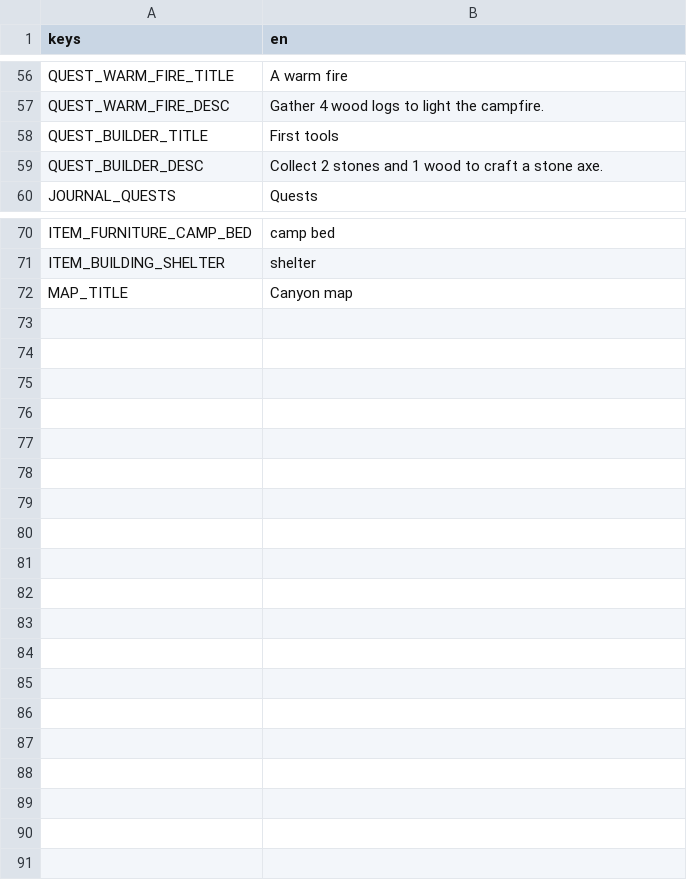
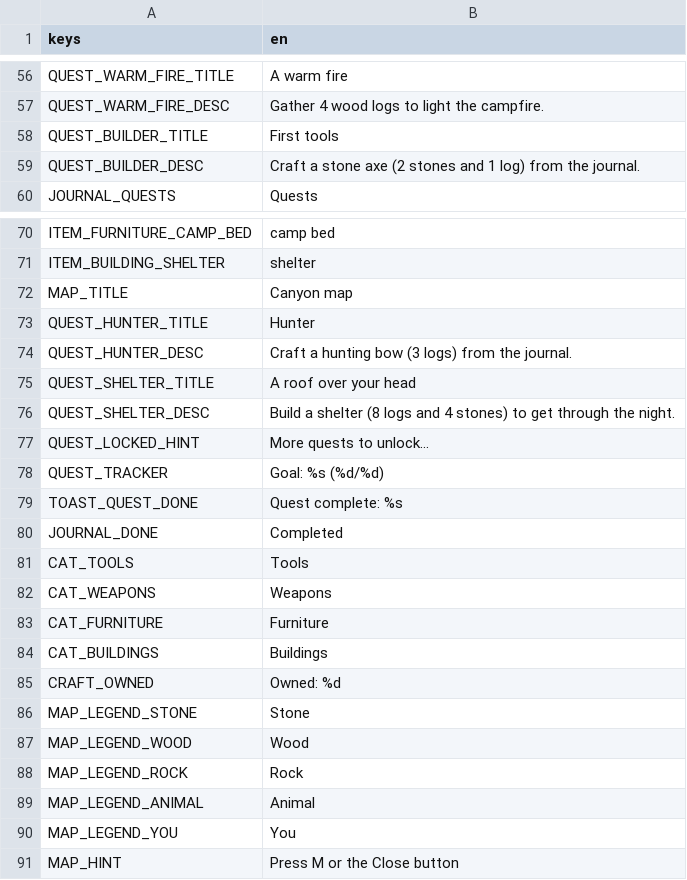
Before and after one commit to CharlieG42/ZimutAdventure, a CSV file: locales/translations.en.csv, drawn as a sheet; only a part is shown, gaps mark what is left out.

```diff
--- a/locales/translations.en.csv
+++ b/locales/translations.en.csv
@@ -58,3 +58,3 @@ QUEST_WARM_FIRE_DESC,Gather 4 wood logs to light the campfire.
 QUEST_BUILDER_TITLE,First tools
-QUEST_BUILDER_DESC,Collect 2 stones and 1 wood to craft a stone axe.
+QUEST_BUILDER_DESC,Craft a stone axe (2 stones and 1 log) from the journal.
 JOURNAL_QUESTS,Quests
@@ -72 +72,20 @@ ITEM_BUILDING_SHELTER,shelter
 MAP_TITLE,Canyon map
+QUEST_HUNTER_TITLE,Hunter
+QUEST_HUNTER_DESC,Craft a hunting bow (3 logs) from the journal.
+QUEST_SHELTER_TITLE,A roof over your head
+QUEST_SHELTER_DESC,Build a shelter (8 logs and 4 stones) to get through the night.
+QUEST_LOCKED_HINT,More quests to unlock...
+QUEST_TRACKER,Goal: %s (%d/%d)
+TOAST_QUEST_DONE,Quest complete: %s
+JOURNAL_DONE,Completed
+CAT_TOOLS,Tools
+CAT_WEAPONS,Weapons
+CAT_FURNITURE,Furniture
+CAT_BUILDINGS,Buildings
+CRAFT_OWNED,Owned: %d
+MAP_LEGEND_STONE,Stone
+MAP_LEGEND_WOOD,Wood
+MAP_LEGEND_ROCK,Rock
+MAP_LEGEND_ANIMAL,Animal
+MAP_LEGEND_YOU,You
+MAP_HINT,Press M or the Close button
```
Also changed, not shown: locales/translations.fr.csv, 22 other files.
